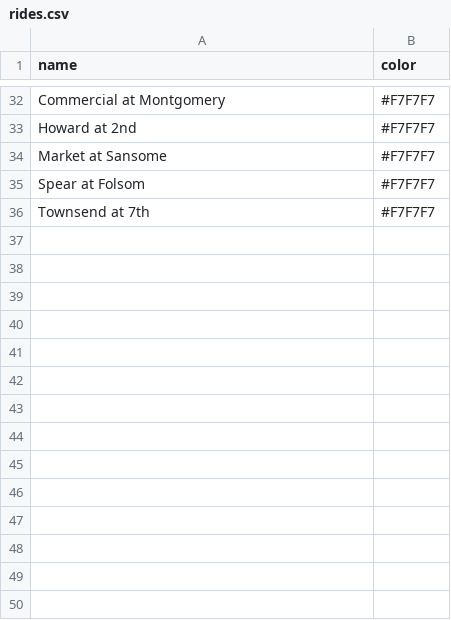
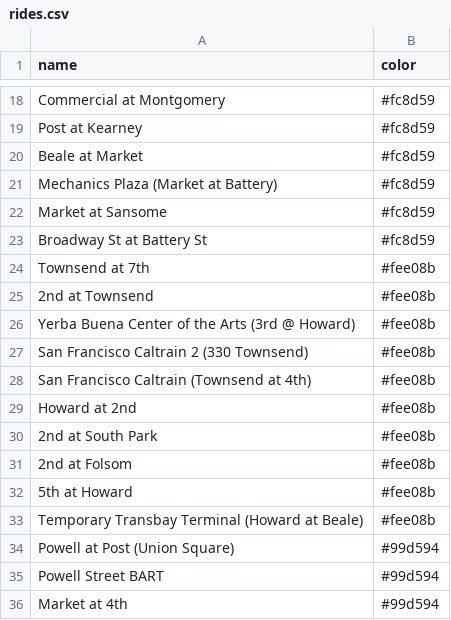
Before and after one commit to semerj/open-bike-challenge, a CSV file: rides.csv, drawn as a sheet; only a part is shown, gaps mark what is left out; the diff covers the shown part only.

Commit message:
update data

```diff
--- a/rides.csv
+++ b/rides.csv
@@ -32,5 +18,19 @@
-"Commercial at Montgomery","#F7F7F7"
-"Howard at 2nd","#F7F7F7"
-"Market at Sansome","#F7F7F7"
-"Spear at Folsom","#F7F7F7"
-"Townsend at 7th","#F7F7F7"
+Commercial at Montgomery,#fc8d59
+Post at Kearney,#fc8d59
+Beale at Market,#fc8d59
+Mechanics Plaza (Market at Battery),#fc8d59
+Market at Sansome,#fc8d59
+Broadway St at Battery St,#fc8d59
+Townsend at 7th,#fee08b
+2nd at Townsend,#fee08b
+Yerba Buena Center of the Arts (3rd @ Howard),#fee08b
+San Francisco Caltrain 2 (330 Townsend),#fee08b
+San Francisco Caltrain (Townsend at 4th),#fee08b
+Howard at 2nd,#fee08b
+2nd at South Park,#fee08b
+2nd at Folsom,#fee08b
+5th at Howard,#fee08b
+Temporary Transbay Terminal (Howard at Beale),#fee08b
+Powell at Post (Union Square),#99d594
+Powell Street BART,#99d594
+Market at 4th,#99d594
```
Also changed, not shown: 11 added rows, 25 removed rows and 5 edited cells elsewhere in this file, 1 other file.
